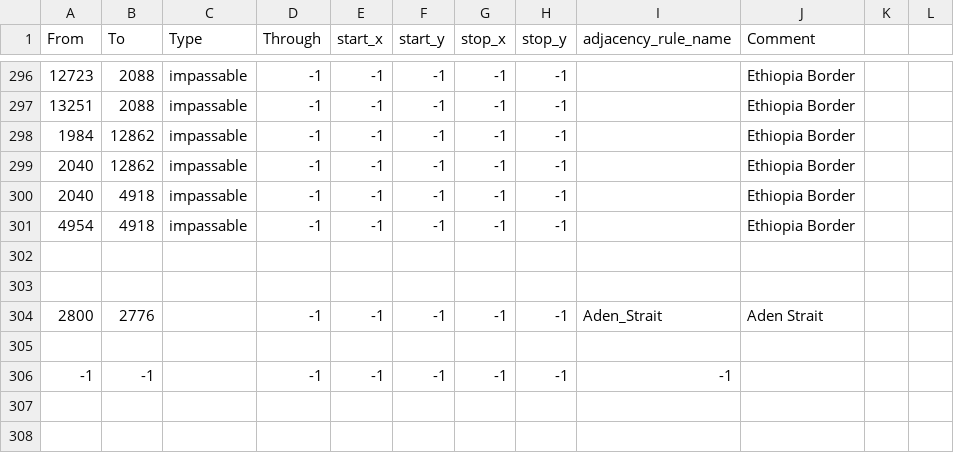
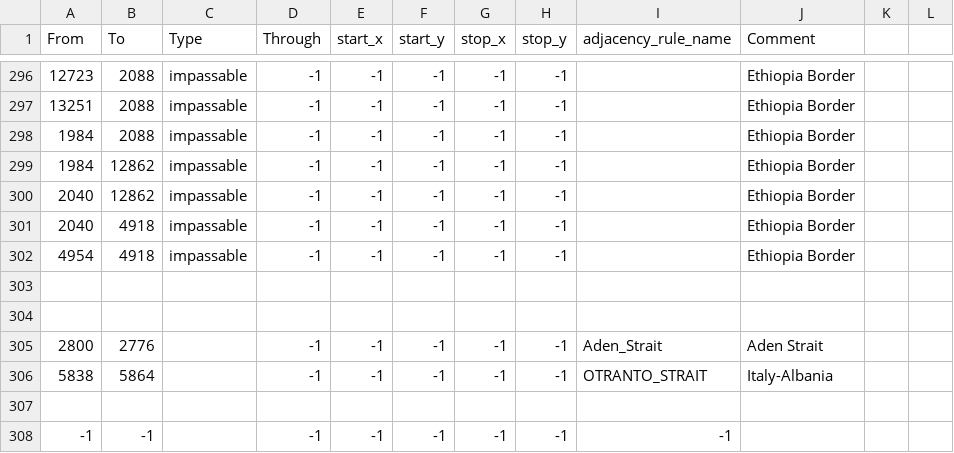
Before and after one commit to otti086/JFU_testing, a CSV file: map/adjacencies.csv, drawn as a sheet; only a part is shown, gaps mark what is left out.

Commit message:
taranto strait fixed

```diff
--- a/map/adjacencies.csv
+++ b/map/adjacencies.csv
@@ -297,2 +297,3 @@ From;To;Type;Through;start_x;start_y;stop_x;stop_y;adjacency_rule_name;Comment
 13251;2088;impassable;-1;-1;-1;-1;-1;;Ethiopia Border;;
+1984;2088;impassable;-1;-1;-1;-1;-1;;Ethiopia Border;;
 1984;12862;impassable;-1;-1;-1;-1;-1;;Ethiopia Border;;
@@ -304,2 +305,3 @@ From;To;Type;Through;start_x;start_y;stop_x;stop_y;adjacency_rule_name;Comment
 2800;2776;;-1;-1;-1;-1;-1;Aden_Strait;Aden Strait;
+5838;5864;;-1;-1;-1;-1;-1;OTRANTO_STRAIT;Italy-Albania
 
```
Also changed, not shown: 1 other file.
